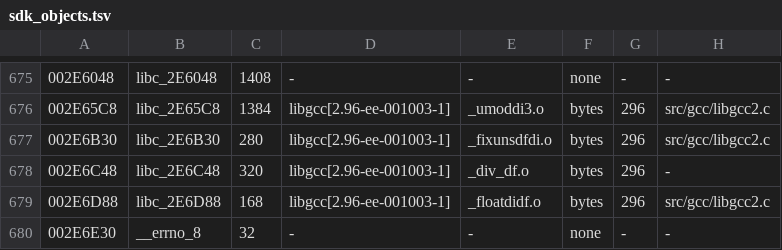
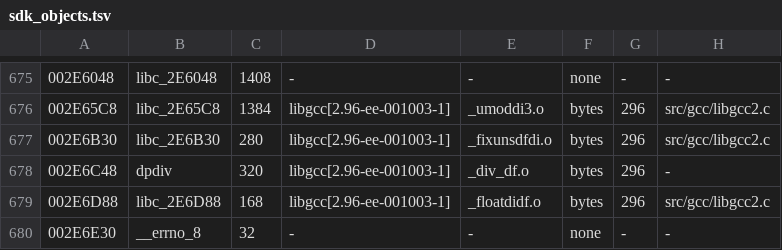
Before and after one commit to Megami-Decomps/smt3-decomp, a TSV file: config/smt3/sdk_objects.tsv, drawn as a sheet; only a part is shown, gaps mark what is left out; the diff names each change by its address in the sheet, - before the commit and + after, or states it on an @@ line.

```diff
--- a/config/smt3/sdk_objects.tsv
+++ b/config/smt3/sdk_objects.tsv
-B678: libc_2E6C48
+B678: dpdiv
```
Also changed, not shown: config/smt3/claims.tsv, 5 other files.
